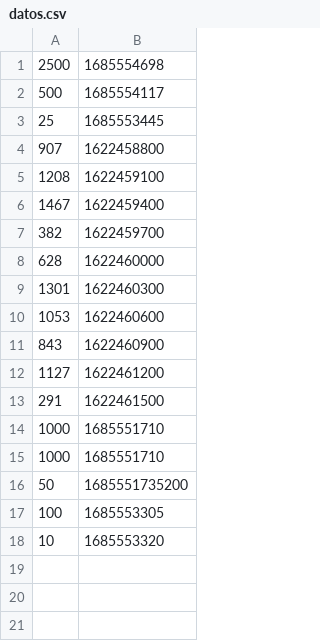
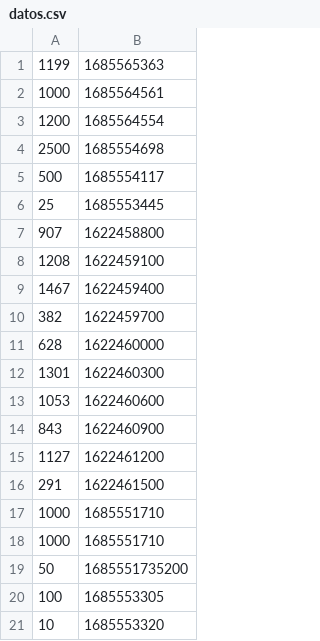
Before and after one commit to AgustinMadygraf/expo, a CSV file: php/datos.csv, drawn as a sheet.

```diff
--- a/php/datos.csv
+++ b/php/datos.csv
@@ -1 +1,4 @@
+1199,1685565363
+1000,1685564561
+1200,1685564554
 2500,1685554698
```
Also changed, not shown: 5 other files.
